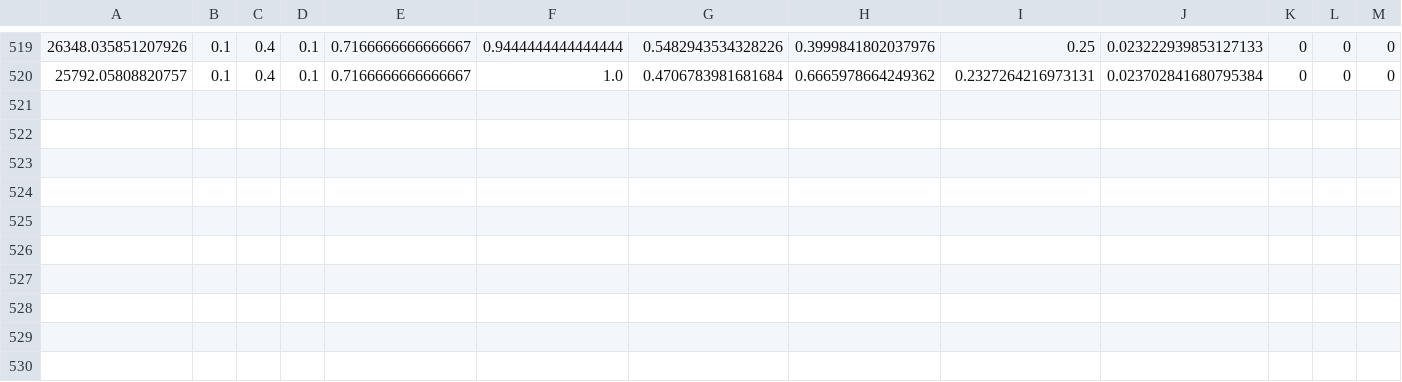
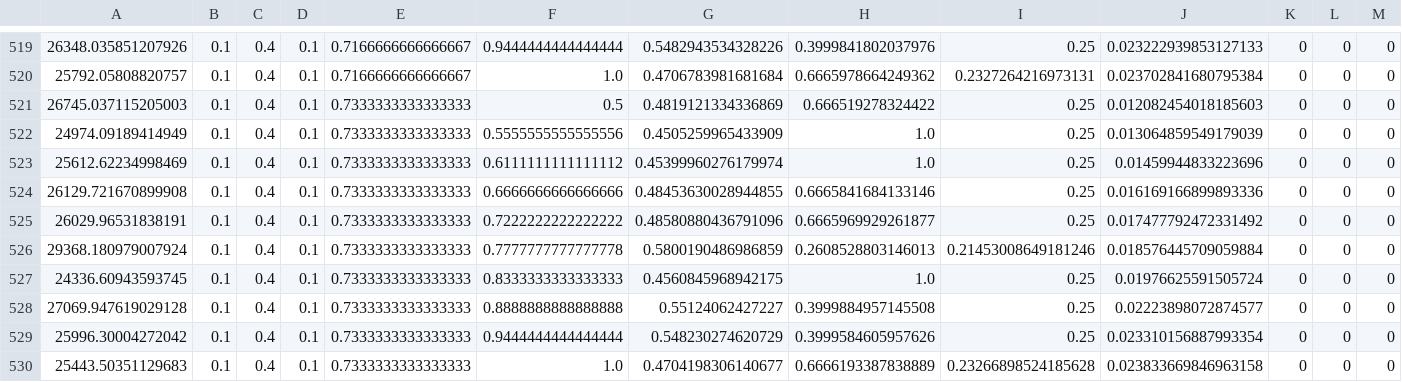
Before and after one commit to francoislievens/COVID-modeling, a CSV file: mod_select_part_0.csv, drawn as a sheet; only a part is shown, gaps mark what is left out; rows hold the shown columns only; the diff names each change by its address in the sheet, - before the commit and + after, or states it on an @@ line.

```diff
--- a/mod_select_part_0.csv
+++ b/mod_select_part_0.csv
+row 521: 26745.037115205003 | 0.1 | 0.4 | 0.1 | 0.7333333333333333 | 0.5 | 0.4819121334336869 | 0.666519278324422 | 0.25 | 0.012082454018185603 | 0 | 0 | 0
+row 522: 24974.09189414949 | 0.1 | 0.4 | 0.1 | 0.7333333333333333 | 0.5555555555555556 | 0.4505259965433909 | 1.0 | 0.25 | 0.013064859549179039 | 0 | 0 | 0
+row 523: 25612.62234998469 | 0.1 | 0.4 | 0.1 | 0.7333333333333333 | 0.6111111111111112 | 0.45399960276179974 | 1.0 | 0.25 | 0.01459944833223696 | 0 | 0 | 0
+row 524: 26129.721670899908 | 0.1 | 0.4 | 0.1 | 0.7333333333333333 | 0.6666666666666666 | 0.48453630028944855 | 0.6665841684133146 | 0.25 | 0.016169166899893336 | 0 | 0 | 0
+row 525: 26029.96531838191 | 0.1 | 0.4 | 0.1 | 0.7333333333333333 | 0.7222222222222222 | 0.48580880436791096 | 0.6665969929261877 | 0.25 | 0.017477792472331492 | 0 | 0 | 0
+row 526: 29368.180979007924 | 0.1 | 0.4 | 0.1 | 0.7333333333333333 | 0.7777777777777778 | 0.5800190486986859 | 0.2608528803146013 | 0.21453008649181246 | 0.018576445709059884 | 0 | 0 | 0
+row 527: 24336.60943593745 | 0.1 | 0.4 | 0.1 | 0.7333333333333333 | 0.8333333333333333 | 0.4560845968942175 | 1.0 | 0.25 | 0.01976625591505724 | 0 | 0 | 0
+row 528: 27069.947619029128 | 0.1 | 0.4 | 0.1 | 0.7333333333333333 | 0.8888888888888888 | 0.55124062427227 | 0.3999884957145508 | 0.25 | 0.02223898072874577 | 0 | 0 | 0
+row 529: 25996.30004272042 | 0.1 | 0.4 | 0.1 | 0.7333333333333333 | 0.9444444444444444 | 0.548230274620729 | 0.3999584605957626 | 0.25 | 0.023310156887993354 | 0 | 0 | 0
+row 530: 25443.50351129683 | 0.1 | 0.4 | 0.1 | 0.7333333333333333 | 1.0 | 0.4704198306140677 | 0.6666193387838889 | 0.23266898524185628 | 0.023833669846963158 | 0 | 0 | 0
```
Also changed, not shown: mod_select_id_1.csv, mod_select_part_1.csv, 4 other files.
